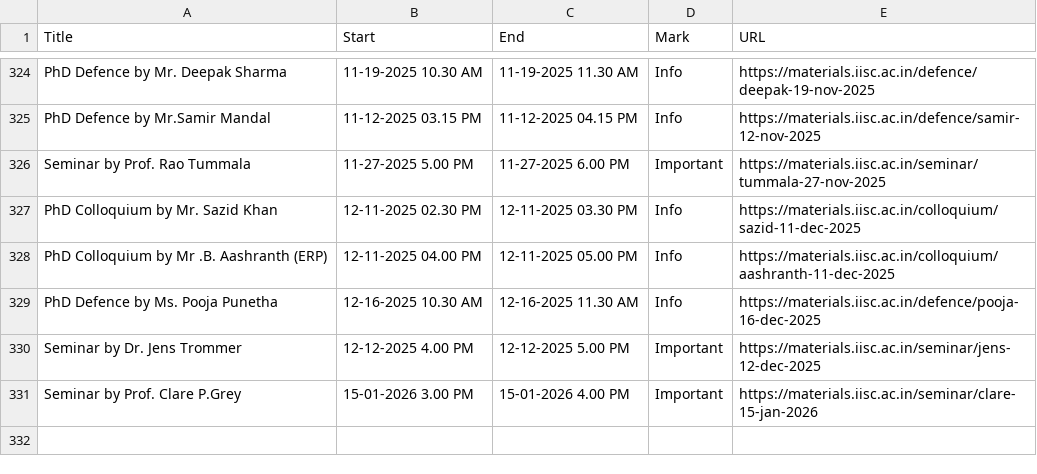
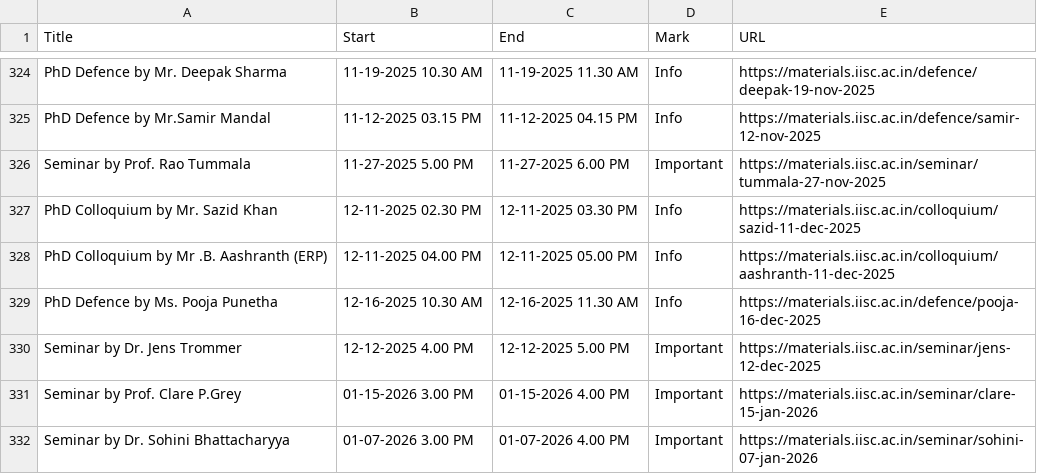
Before and after one commit to mte-iisc/materials-iisc, a CSV file: _site/events/events.csv, drawn as a sheet; only a part is shown, gaps mark what is left out.

```diff
--- a/_site/events/events.csv
+++ b/_site/events/events.csv
@@ -330,2 +330,3 @@ PhD Defence by Ms. Pooja Punetha,12-16-2025  10.30 AM,12-16-2025  11.30 AM,Info,
 Seminar by Dr. Jens Trommer,12-12-2025 4.00 PM,12-12-2025 5.00 PM,Important,https://materials.iisc.ac.in/seminar/jens-12-dec-2025
-Seminar by Prof. Clare P.Grey,15-01-2026 3.00 PM,15-01-2026 4.00 PM,Important,https://materials.iisc.ac.in/seminar/clare-15-jan-2026
+Seminar by Prof. Clare P.Grey,01-15-2026 3.00 PM,01-15-2026 4.00 PM,Important,https://materials.iisc.ac.in/seminar/clare-15-jan-2026
+Seminar by Dr. Sohini Bhattacharyya,01-07-2026 3.00 PM,01-07-2026 4.00 PM,Important,https://materials.iisc.ac.in/seminar/sohini-07-jan-2026
```
Also changed, not shown: events/events.csv, 9 other files.
